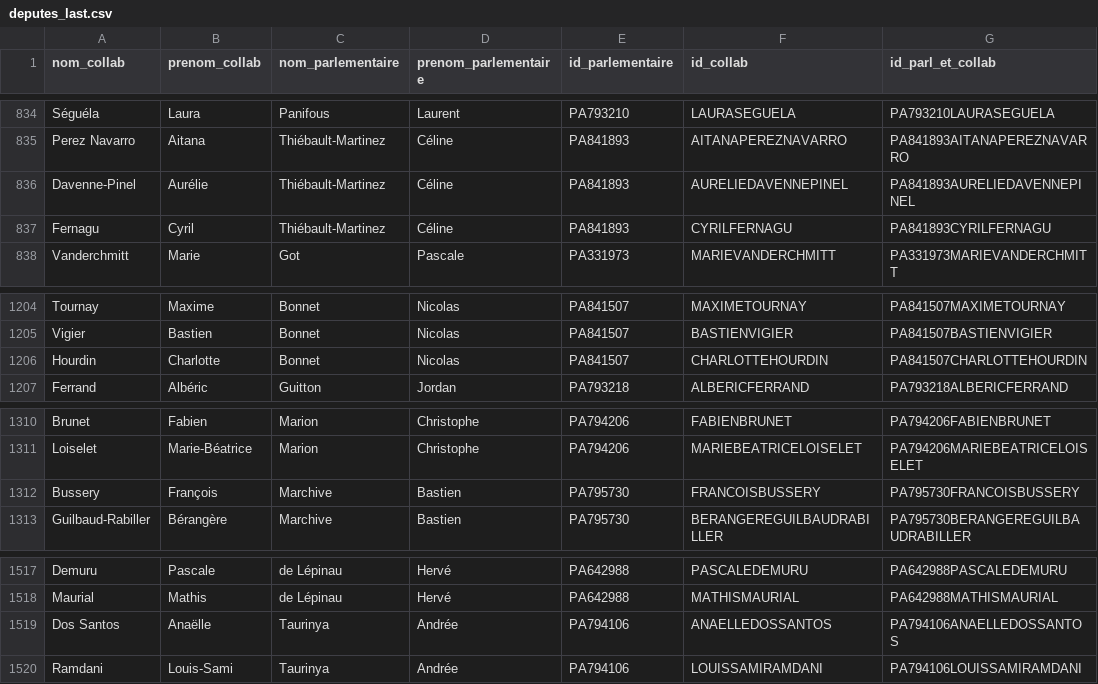
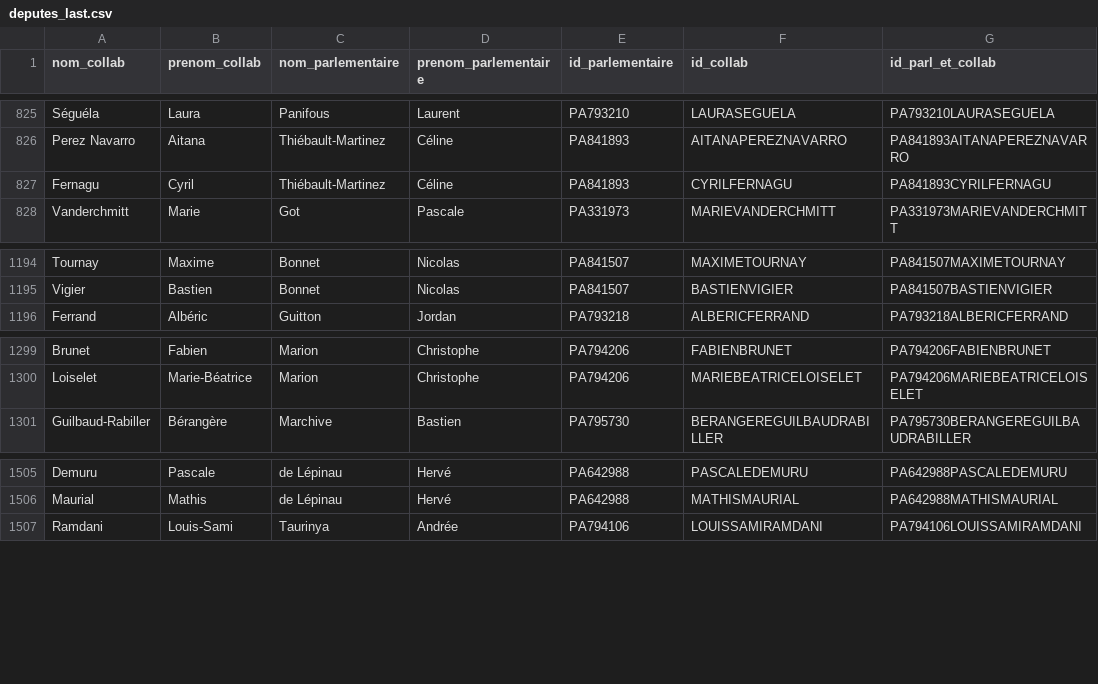
Before and after one commit to FrancoisMB/CollabBot, a CSV file: v3/deputes_last.csv, drawn as a sheet; only a part is shown, gaps mark what is left out; the diff covers the shown part only; the diff names each change by its address in the sheet, - before the commit and + after, or states it on an @@ line.

```diff
--- a/v3/deputes_last.csv
+++ b/v3/deputes_last.csv
-row 836: Davenne-Pinel | Aurélie | Thiébault-Martinez | Céline | PA841893 | AURELIEDAVENNEPINEL | PA841893AURELIEDAVENNEPINEL
-row 1206: Hourdin | Charlotte | Bonnet | Nicolas | PA841507 | CHARLOTTEHOURDIN | PA841507CHARLOTTEHOURDIN
-row 1312: Bussery | François | Marchive | Bastien | PA795730 | FRANCOISBUSSERY | PA795730FRANCOISBUSSERY
-row 1519: Dos Santos | Anaëlle | Taurinya | Andrée | PA794106 | ANAELLEDOSSANTOS | PA794106ANAELLEDOSSANTOS
```
Also changed, not shown: 11 removed rows elsewhere in this file.
